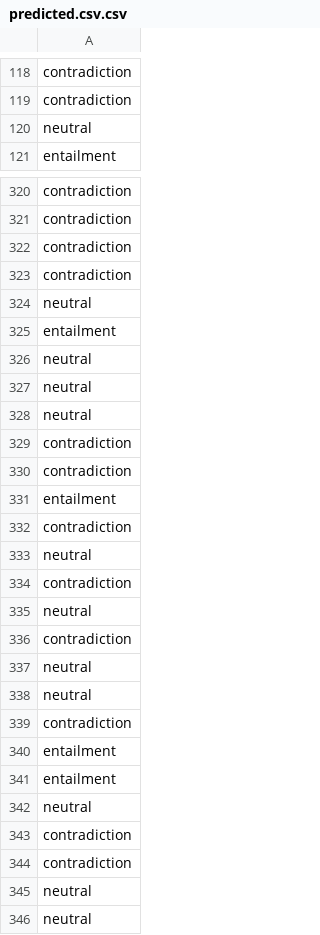
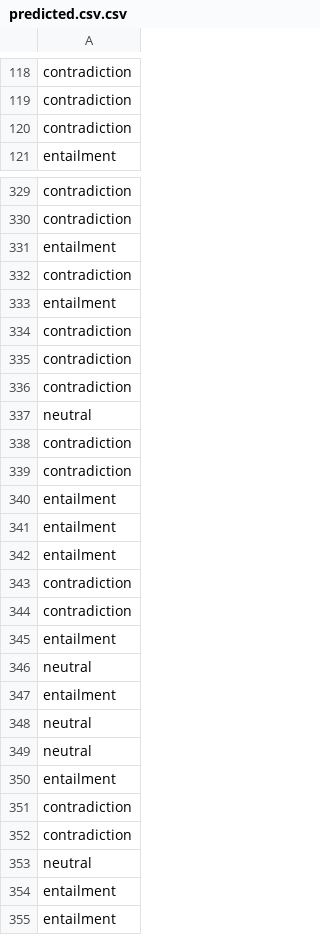
Before and after one commit to blurred-machine/Sentence-Inference, a CSV file: predicted.csv.csv, drawn as a sheet; only a part is shown, gaps mark what is left out; the shorter side is filled out with more unchanged rows; the diff covers the shown part only.

```diff
--- a/predicted.csv.csv
+++ b/predicted.csv.csv
@@ -119,3 +119,3 @@ contradiction
 contradiction
-neutral
+contradiction
 entailment
@@ -321,8 +330,8 @@ contradiction
 contradiction
+entailment
+contradiction
+entailment
 contradiction
 contradiction
-neutral
-entailment
-neutral
-neutral
+contradiction
 neutral
@@ -331,16 +340,7 @@ contradiction
 entailment
+entailment
+entailment
 contradiction
-neutral
-contradiction
-neutral
-contradiction
-neutral
-neutral
 contradiction
 entailment
-entailment
-neutral
-contradiction
-contradiction
-neutral
 neutral
```
Also changed, not shown: 57 added rows, 54 removed rows and 21 moved rows elsewhere in this file, 1 other file.
